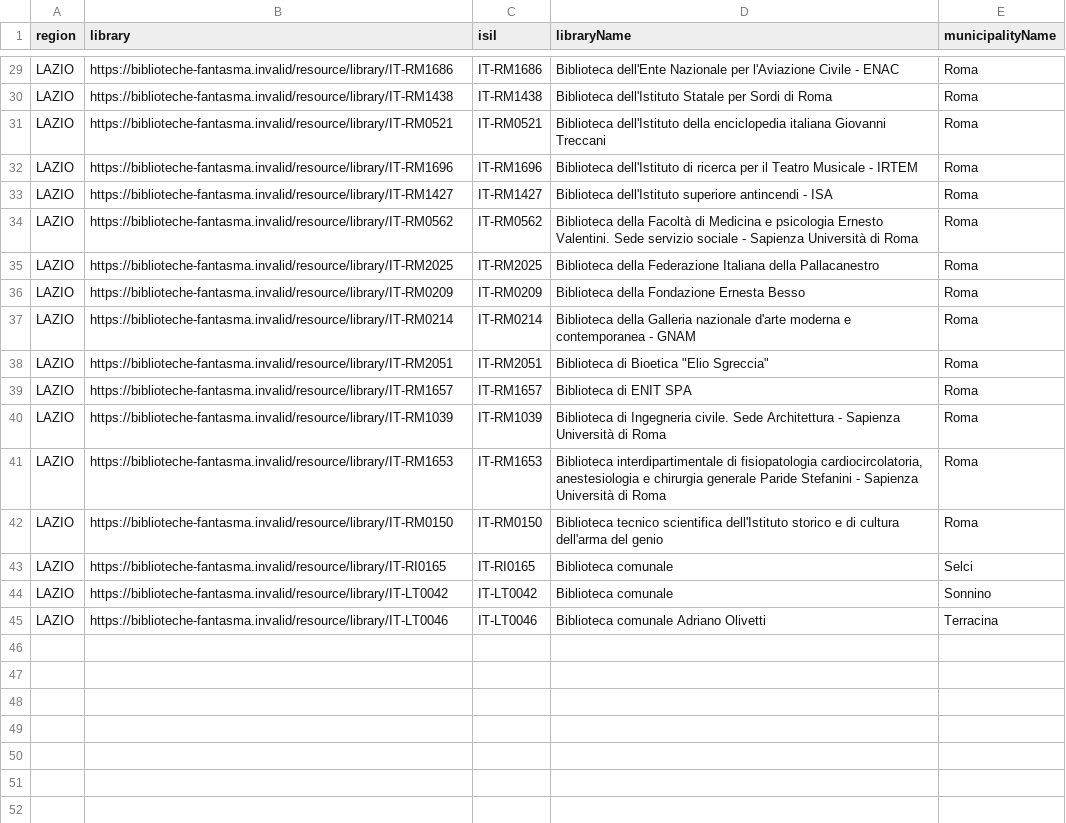
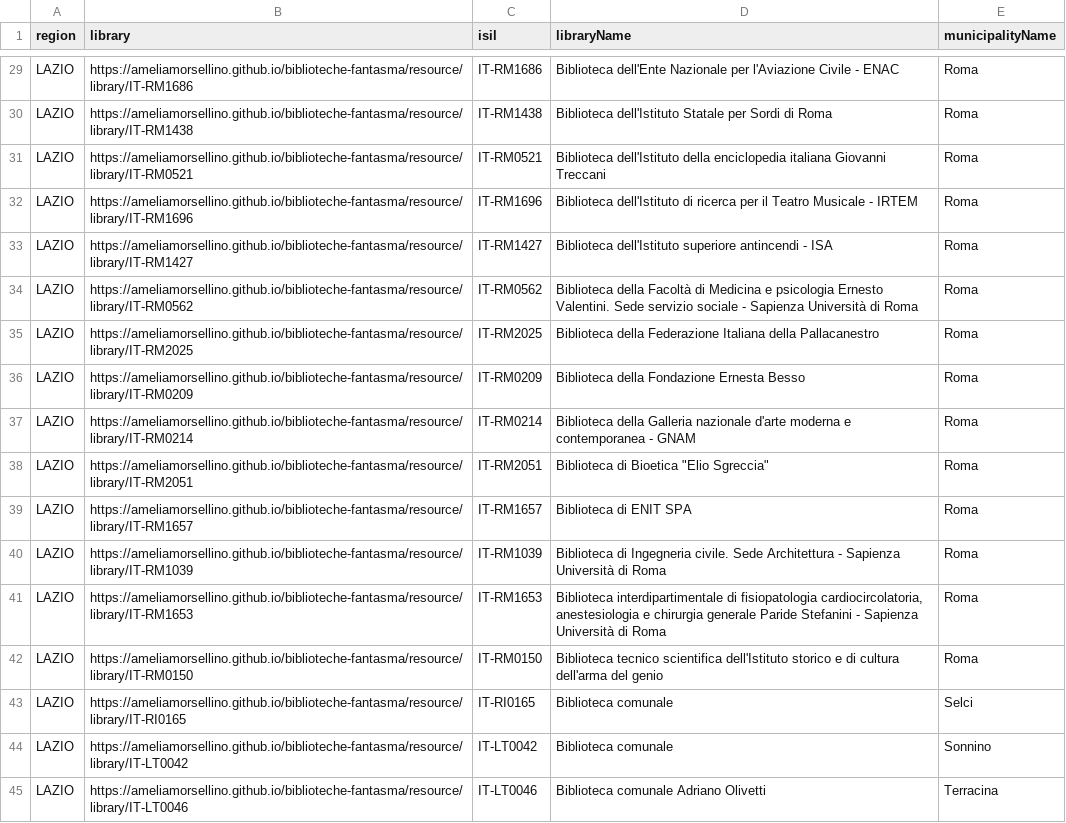
Before and after one commit to ameliamorsellino/biblioteche-fantasma, a CSV file: sparql/results/09_temporary_closed_by_region.csv, drawn as a sheet; only a part is shown, gaps mark what is left out; the diff covers the shown part only; the diff names each change by its address in the sheet, - before the commit and + after, or states it on an @@ line.

```diff
--- a/sparql/results/09_temporary_closed_by_region.csv
+++ b/sparql/results/09_temporary_closed_by_region.csv
-B29 (library): https://biblioteche-fantasma.invalid/resource/library/IT-RM1686
+B29 (library): https://ameliamorsellino.github.io/biblioteche-fantasma/resource/library/IT-RM1686
-B30 (library): https://biblioteche-fantasma.invalid/resource/library/IT-RM1438
+B30 (library): https://ameliamorsellino.github.io/biblioteche-fantasma/resource/library/IT-RM1438
-B31 (library): https://biblioteche-fantasma.invalid/resource/library/IT-RM0521
+B31 (library): https://ameliamorsellino.github.io/biblioteche-fantasma/resource/library/IT-RM0521
-B32 (library): https://biblioteche-fantasma.invalid/resource/library/IT-RM1696
+B32 (library): https://ameliamorsellino.github.io/biblioteche-fantasma/resource/library/IT-RM1696
-B33 (library): https://biblioteche-fantasma.invalid/resource/library/IT-RM1427
+B33 (library): https://ameliamorsellino.github.io/biblioteche-fantasma/resource/library/IT-RM1427
-B34 (library): https://biblioteche-fantasma.invalid/resource/library/IT-RM0562
+B34 (library): https://ameliamorsellino.github.io/biblioteche-fantasma/resource/library/IT-RM0562
-B35 (library): https://biblioteche-fantasma.invalid/resource/library/IT-RM2025
+B35 (library): https://ameliamorsellino.github.io/biblioteche-fantasma/resource/library/IT-RM2025
-B36 (library): https://biblioteche-fantasma.invalid/resource/library/IT-RM0209
+B36 (library): https://ameliamorsellino.github.io/biblioteche-fantasma/resource/library/IT-RM0209
-B37 (library): https://biblioteche-fantasma.invalid/resource/library/IT-RM0214
+B37 (library): https://ameliamorsellino.github.io/biblioteche-fantasma/resource/library/IT-RM0214
-B38 (library): https://biblioteche-fantasma.invalid/resource/library/IT-RM2051
+B38 (library): https://ameliamorsellino.github.io/biblioteche-fantasma/resource/library/IT-RM2051
-B39 (library): https://biblioteche-fantasma.invalid/resource/library/IT-RM1657
+B39 (library): https://ameliamorsellino.github.io/biblioteche-fantasma/resource/library/IT-RM1657
-B40 (library): https://biblioteche-fantasma.invalid/resource/library/IT-RM1039
+B40 (library): https://ameliamorsellino.github.io/biblioteche-fantasma/resource/library/IT-RM1039
-B41 (library): https://biblioteche-fantasma.invalid/resource/library/IT-RM1653
+B41 (library): https://ameliamorsellino.github.io/biblioteche-fantasma/resource/library/IT-RM1653
-B42 (library): https://biblioteche-fantasma.invalid/resource/library/IT-RM0150
+B42 (library): https://ameliamorsellino.github.io/biblioteche-fantasma/resource/library/IT-RM0150
-B43 (library): https://biblioteche-fantasma.invalid/resource/library/IT-RI0165
+B43 (library): https://ameliamorsellino.github.io/biblioteche-fantasma/resource/library/IT-RI0165
-B44 (library): https://biblioteche-fantasma.invalid/resource/library/IT-LT0042
+B44 (library): https://ameliamorsellino.github.io/biblioteche-fantasma/resource/library/IT-LT0042
-B45 (library): https://biblioteche-fantasma.invalid/resource/library/IT-LT0046
+B45 (library): https://ameliamorsellino.github.io/biblioteche-fantasma/resource/library/IT-LT0046
```
Also changed, not shown: 27 edited cells elsewhere in this file, sparql/results/07_demographic_filter.csv, sparql/results/11_library_municipality.csv, 14 other files.
